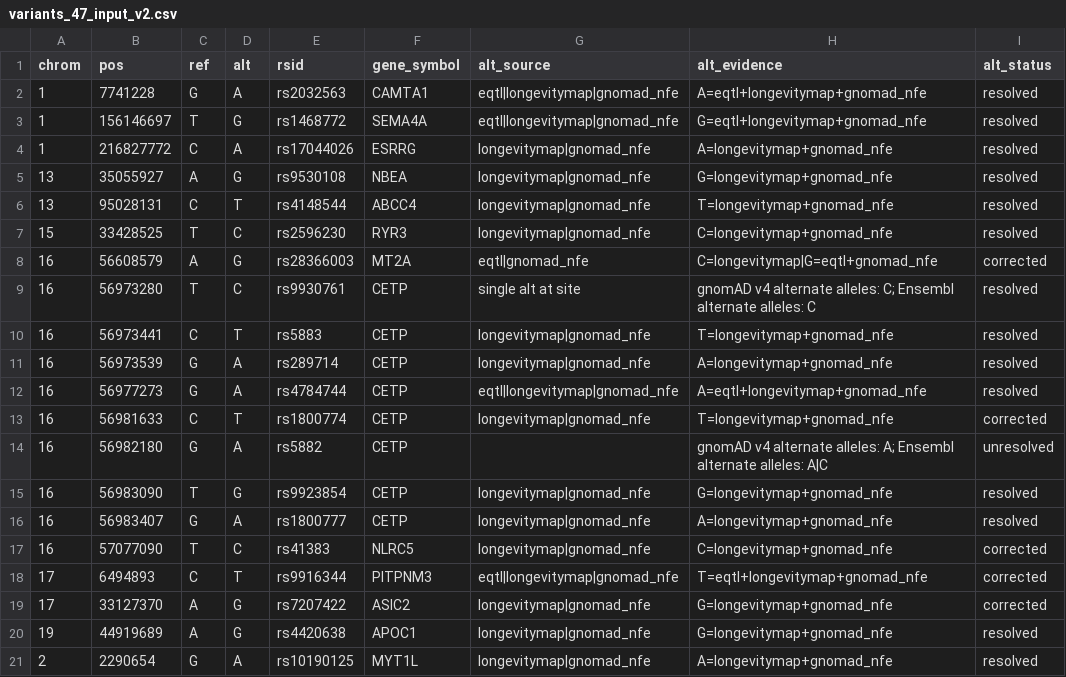
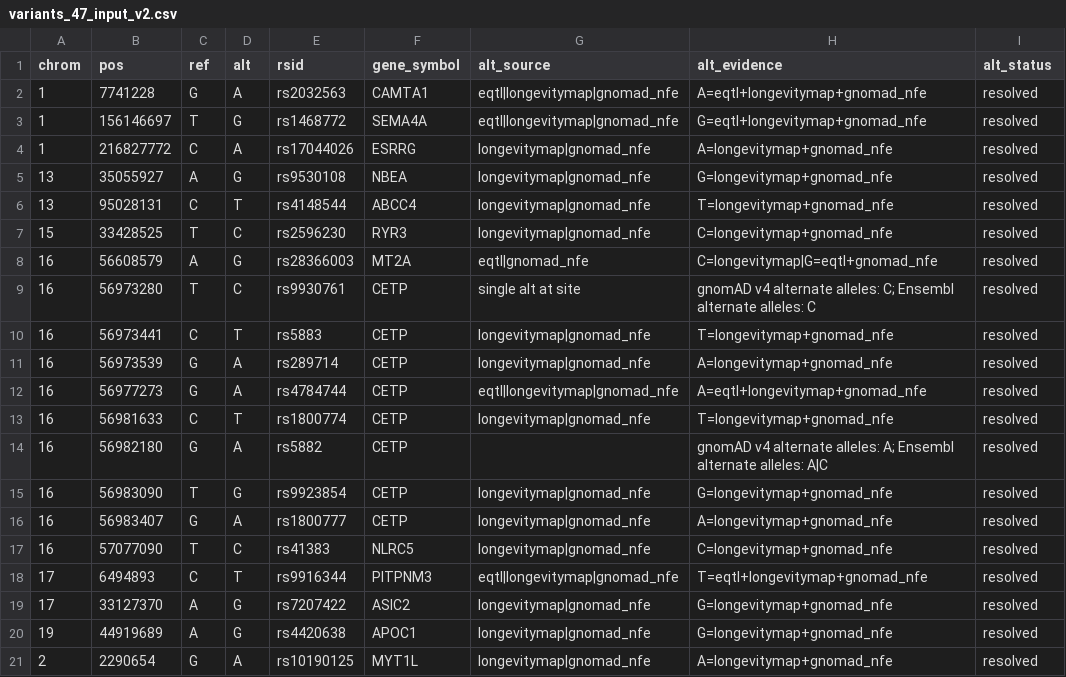
Before and after one commit to IBAR-ROGEN/Aging, a CSV file: data/processed/variants_47_input_v2.csv, drawn as a sheet; only a part is shown; the diff covers the shown part only.

```diff
--- a/data/processed/variants_47_input_v2.csv
+++ b/data/processed/variants_47_input_v2.csv
@@ -7,3 +7,3 @@ chrom,pos,ref,alt,rsid,gene_symbol,alt_source,alt_evidence,alt_status
 15,33428525,T,C,rs2596230,RYR3,longevitymap|gnomad_nfe,C=longevitymap+gnomad_nfe,resolved
-16,56608579,A,G,rs28366003,MT2A,eqtl|gnomad_nfe,C=longevitymap|G=eqtl+gnomad_nfe,corrected
+16,56608579,A,G,rs28366003,MT2A,eqtl|gnomad_nfe,C=longevitymap|G=eqtl+gnomad_nfe,resolved
 16,56973280,T,C,rs9930761,CETP,single alt at site,gnomAD v4 alternate alleles: C; Ensembl alternate alleles: C,resolved
@@ -12,9 +12,9 @@ chrom,pos,ref,alt,rsid,gene_symbol,alt_source,alt_evidence,alt_status
 16,56977273,G,A,rs4784744,CETP,eqtl|longevitymap|gnomad_nfe,A=eqtl+longevitymap+gnomad_nfe,resolved
-16,56981633,C,T,rs1800774,CETP,longevitymap|gnomad_nfe,T=longevitymap+gnomad_nfe,corrected
-16,56982180,G,A,rs5882,CETP,,gnomAD v4 alternate alleles: A; Ensembl alternate alleles: A|C,unresolved
+16,56981633,C,T,rs1800774,CETP,longevitymap|gnomad_nfe,T=longevitymap+gnomad_nfe,resolved
+16,56982180,G,A,rs5882,CETP,,gnomAD v4 alternate alleles: A; Ensembl alternate alleles: A|C,resolved
 16,56983090,T,G,rs9923854,CETP,longevitymap|gnomad_nfe,G=longevitymap+gnomad_nfe,resolved
 16,56983407,G,A,rs1800777,CETP,longevitymap|gnomad_nfe,A=longevitymap+gnomad_nfe,resolved
-16,57077090,T,C,rs41383,NLRC5,longevitymap|gnomad_nfe,C=longevitymap+gnomad_nfe,corrected
-17,6494893,C,T,rs9916344,PITPNM3,eqtl|longevitymap|gnomad_nfe,T=eqtl+longevitymap+gnomad_nfe,corrected
-17,33127370,A,G,rs7207422,ASIC2,longevitymap|gnomad_nfe,G=longevitymap+gnomad_nfe,corrected
+16,57077090,T,C,rs41383,NLRC5,longevitymap|gnomad_nfe,C=longevitymap+gnomad_nfe,resolved
+17,6494893,C,T,rs9916344,PITPNM3,eqtl|longevitymap|gnomad_nfe,T=eqtl+longevitymap+gnomad_nfe,resolved
+17,33127370,A,G,rs7207422,ASIC2,longevitymap|gnomad_nfe,G=longevitymap+gnomad_nfe,resolved
 19,44919689,A,G,rs4420638,APOC1,longevitymap|gnomad_nfe,G=longevitymap+gnomad_nfe,resolved
```
Also changed, not shown: 6 edited cells elsewhere in this file, analysis/longevity/integrated_evidence.csv, analysis/longevity/longevity_gwas_lookup.csv, 13 other files.
